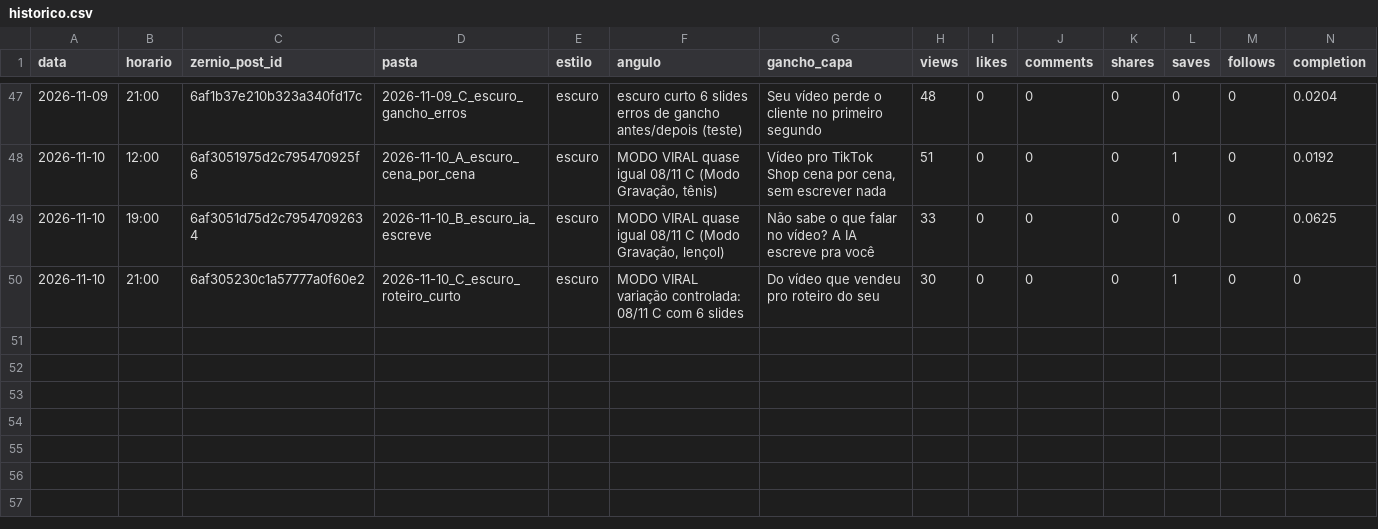
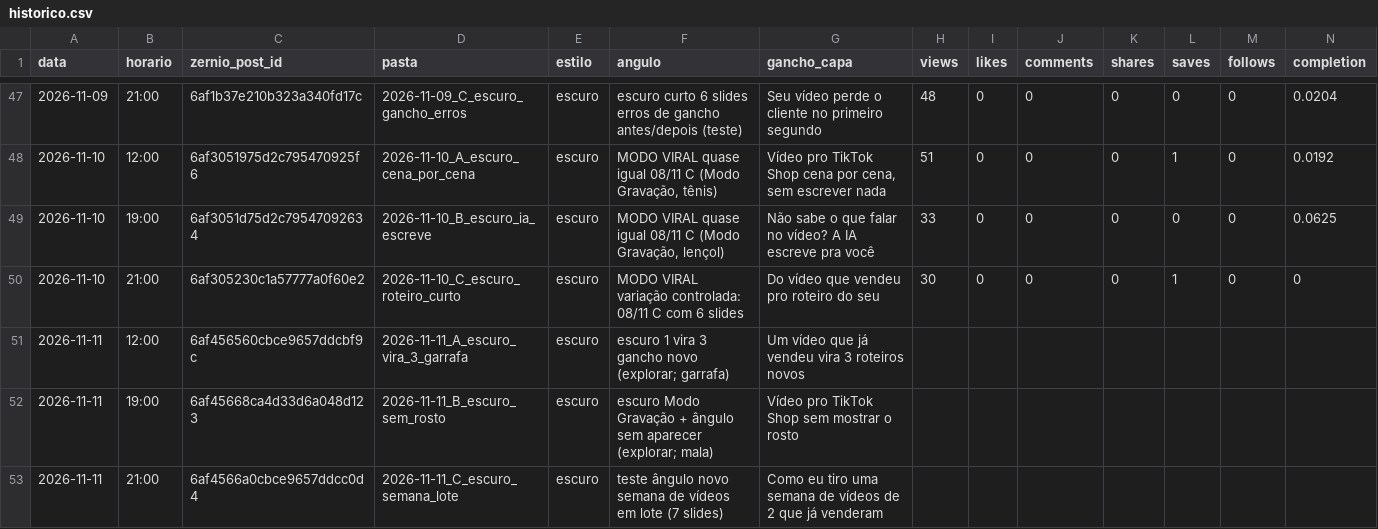
Before and after one commit to lucas5342648/optimizze-carrosseis, a CSV file: historico.csv, drawn as a sheet; only a part is shown, gaps mark what is left out; rows hold the shown columns only; the diff names each change by its address in the sheet, - before the commit and + after, or states it on an @@ line.

```diff
--- a/historico.csv
+++ b/historico.csv
+row 51: 2026-11-11 | 12:00 | 6af456560cbce9657ddcbf9c | 2026-11-11_A_escuro_vira_3_garrafa | escuro | escuro 1 vira 3 gancho novo (explorar; garrafa) | Um vídeo que já vendeu vira 3 roteiros novos
+row 52: 2026-11-11 | 19:00 | 6af45668ca4d33d6a048d123 | 2026-11-11_B_escuro_sem_rosto | escuro | escuro Modo Gravação + ângulo sem aparecer (explorar; mala) | Vídeo pro TikTok Shop sem mostrar o rosto
+row 53: 2026-11-11 | 21:00 | 6af4566a0cbce9657ddcc0d4 | 2026-11-11_C_escuro_semana_lote | escuro | teste ângulo novo semana de vídeos em lote (7 slides) | Como eu tiro uma semana de vídeos de 2 que já venderam
```
